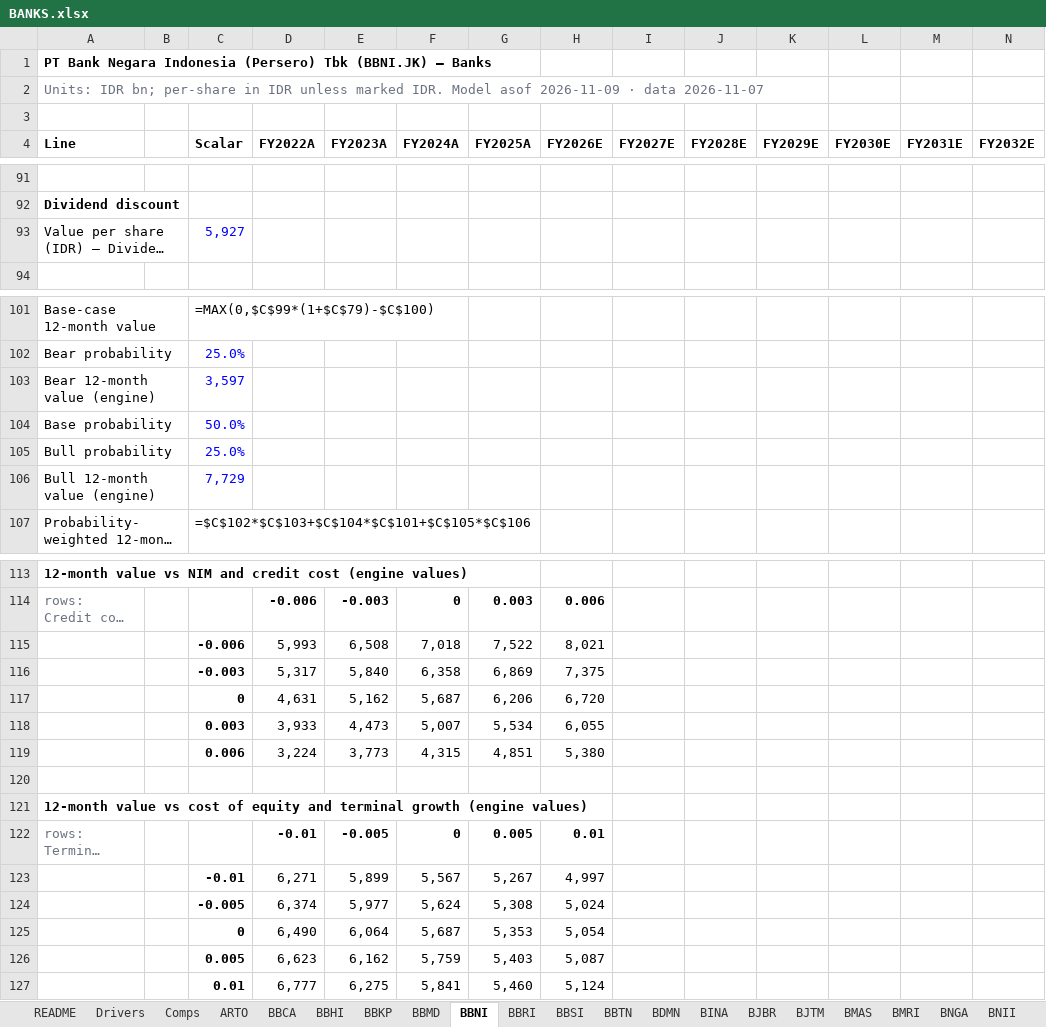
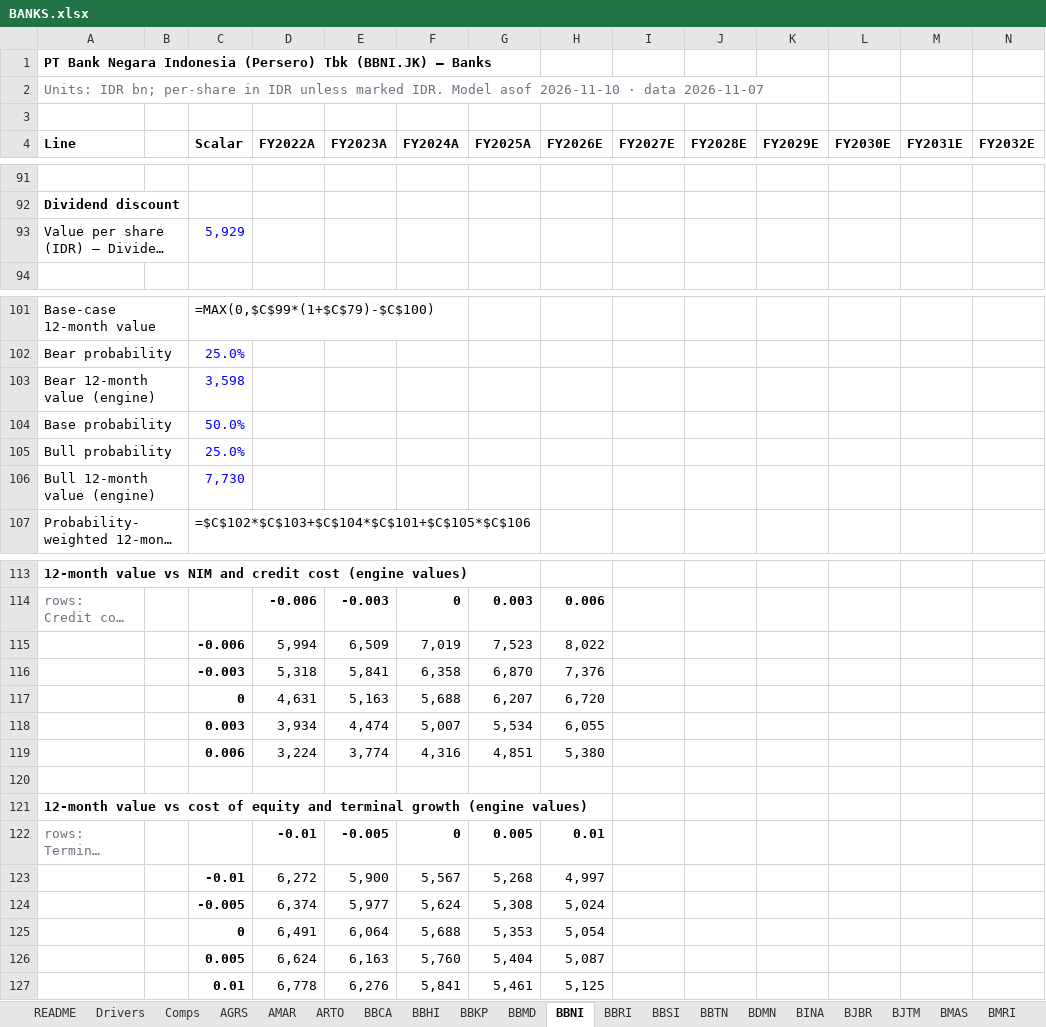
Before and after one commit to snipekick/sixsouth-dashboard, an Excel workbook: models/BANKS.xlsx, sheet BBNI, drawn as a sheet; only a part is shown, gaps mark what is left out; long unchanged cells end in …; values as stored, in another font and other column widths than the file's, no borders; formulas without a stored value are shown as written; removed rows and columns are numbered as before the commit, all else as after; rows hold the shown columns only; the diff names each change by its address in the sheet, - before the commit and + after, or states it on an @@ line.

```diff
--- a/models/BANKS.xlsx (sheet BBNI)
+++ b/models/BANKS.xlsx (sheet BBNI)
+sheet tab: AGRS
+sheet tab: AMAR
-A2 (Line): …Model asof 2026-11-09 · data…
+A2 (Line): …Model asof 2026-11-10 · data…
-C93 (Scalar): 5,927
+C93 (Scalar): 5,929
-C103 (Scalar): 3,597
+C103 (Scalar): 3,598
-C106 (Scalar): 7,729
+C106 (Scalar): 7,730
-row 115:  |  | -0.006 | 5,993 | 6,508 | 7,018 | 7,522 | 8,021
-row 116:  |  | -0.003 | 5,317 | 5,840 | 6,358 | 6,869 | 7,375
-row 117:  |  | 0 | 4,631 | 5,162 | 5,687 | 6,206 | 6,720
+row 115:  |  | -0.006 | 5,994 | 6,509 | 7,019 | 7,523 | 8,022
+row 116:  |  | -0.003 | 5,318 | 5,841 | 6,358 | 6,870 | 7,376
+row 117:  |  | 0 | 4,631 | 5,163 | 5,688 | 6,207 | 6,720
-D118 (FY2022A): 3,933
+D118 (FY2022A): 3,934
-E118 (FY2023A): 4,473
+E118 (FY2023A): 4,474
-E119 (FY2023A): 3,773
+E119 (FY2023A): 3,774
-F119 (FY2024A): 4,315
+F119 (FY2024A): 4,316
-D123 (FY2022A): 6,271
+D123 (FY2022A): 6,272
-E123 (FY2023A): 5,899
+E123 (FY2023A): 5,900
-G123 (FY2025A): 5,267
+G123 (FY2025A): 5,268
-D125 (FY2022A): 6,490
+D125 (FY2022A): 6,491
-F125 (FY2024A): 5,687
+F125 (FY2024A): 5,688
-row 126:  |  | 0.005 | 6,623 | 6,162 | 5,759 | 5,403 | 5,087
-row 127:  |  | 0.01 | 6,777 | 6,275 | 5,841 | 5,460 | 5,124
+row 126:  |  | 0.005 | 6,624 | 6,163 | 5,760 | 5,404 | 5,087
+row 127:  |  | 0.01 | 6,778 | 6,276 | 5,841 | 5,461 | 5,125
```
Also changed, not shown: sheet BBCA, sheet BBKP, sheet Comps, sheet PNBN, sheet BTPN, sheet BBTN, 13 more sheets, other sheet tabs, models/AUTOS_COMPONENTS.xlsx, models/PRECIOUS_BASE_METALS.xlsx, 27 other files.
